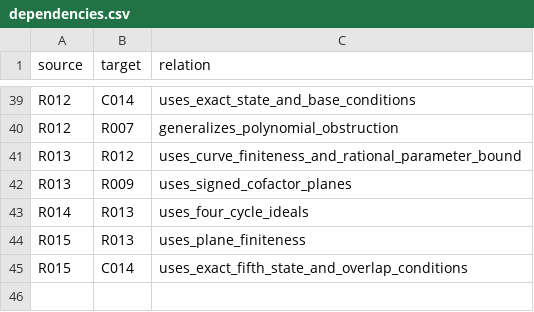
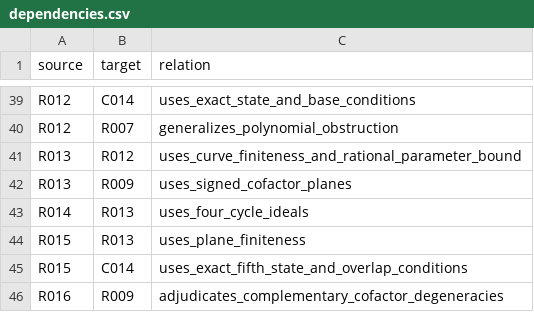
Before and after one commit to FacundoFirmenich/primitive-radix-dynmics, a CSV file: data/dependencies.csv, drawn as a sheet; only a part is shown, gaps mark what is left out; the diff names each change by its address in the sheet, - before the commit and + after, or states it on an @@ line.

```diff
--- a/data/dependencies.csv
+++ b/data/dependencies.csv
+row 46: R016 | R009 | adjudicates_complementary_cofactor_degeneracies
```
Also changed, not shown: data/artifacts.csv, data/claims.csv, 9 other files.
